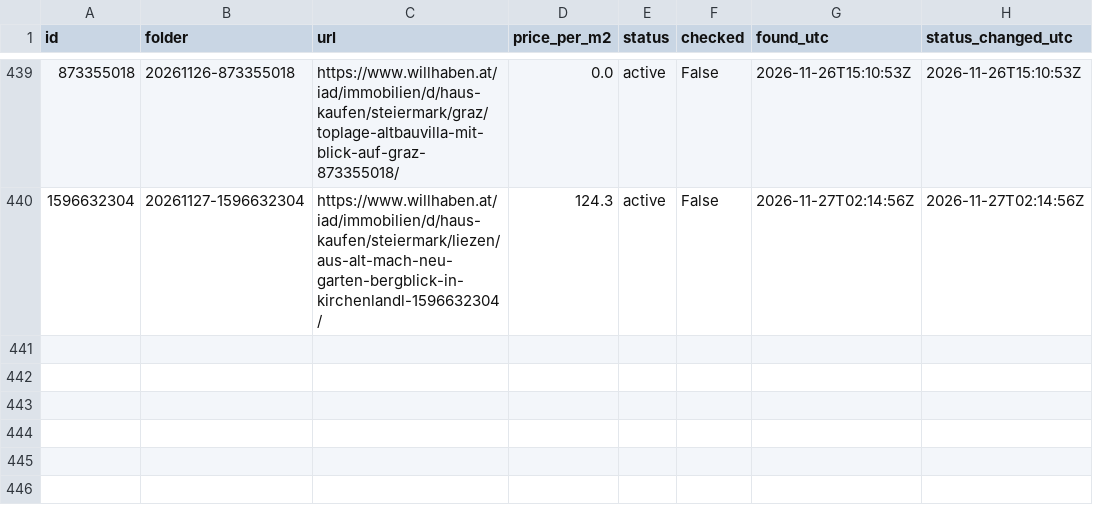
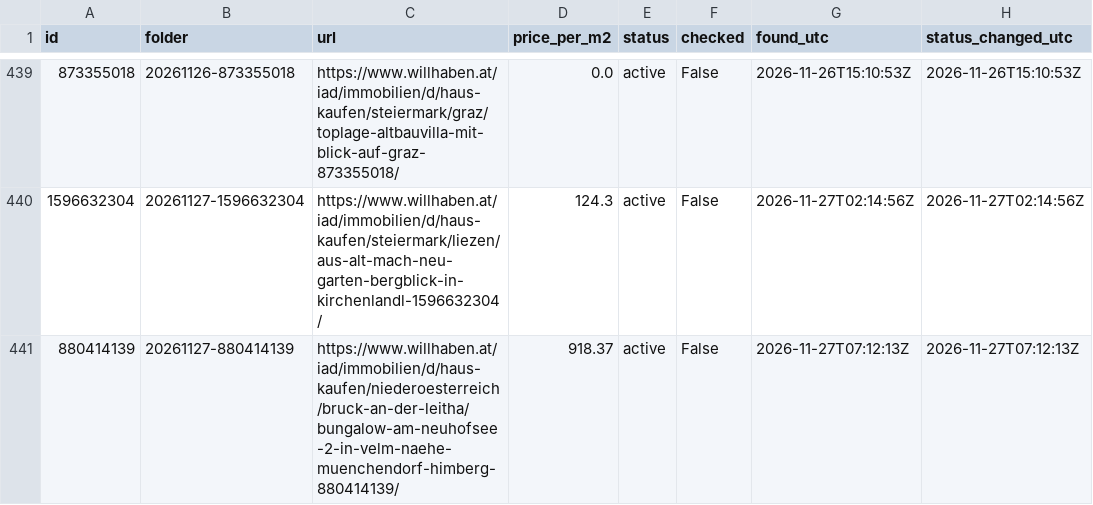
Before and after one commit to antonberesniev/willhaben_land, a CSV file: data/index.csv, drawn as a sheet; only a part is shown, gaps mark what is left out.

```diff
--- a/data/index.csv
+++ b/data/index.csv
@@ -440 +440,2 @@ id,folder,url,price_per_m2,status,checked,found_utc,status_changed_utc
 1596632304,20261127-1596632304,https://www.willhaben.at/iad/immobilien/d/haus-kaufen/steiermark/liezen/aus-alt-mach-neu-garten-bergblick-in-kirchenlandl-1596632304/,124.3,active,False,2026-11-27T02:14:56Z,2026-11-27T02:14:56Z
+880414139,20261127-880414139,https://www.willhaben.at/iad/immobilien/d/haus-kaufen/niederoesterreich/bruck-an-der-leitha/bungalow-am-neuhofsee-2-in-velm-naehe-muenchendorf-himberg-880414139/,918.37,active,False,2026-11-27T07:12:13Z,2026-11-27T07:12:13Z
```
Also changed, not shown: 9 other files.
